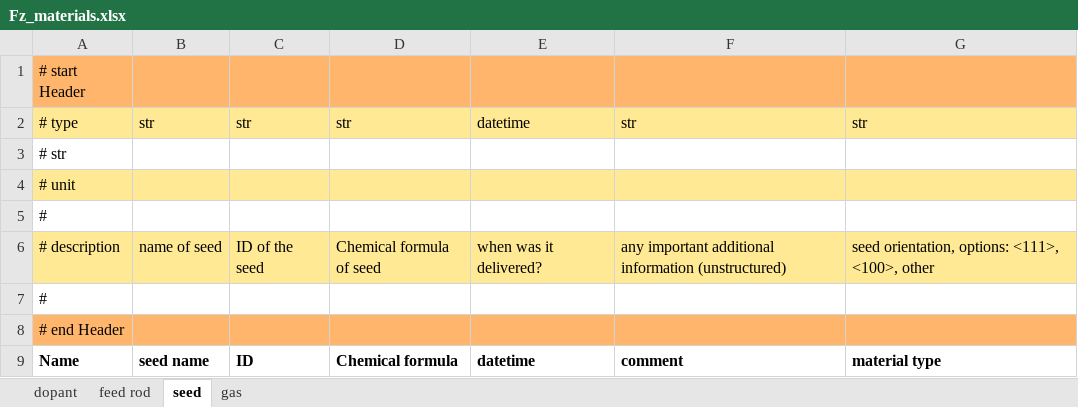
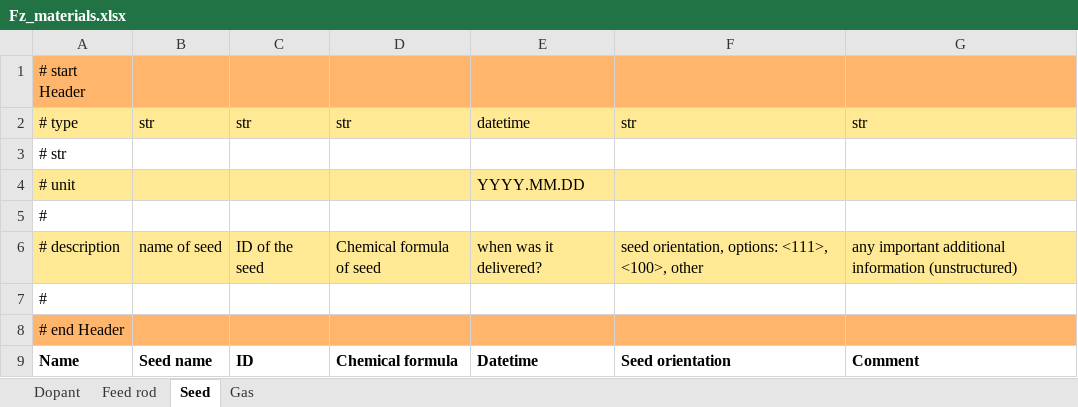
Before and after one commit to FAIRmat-NFDI/AreaA-data_modeling_and_schemas, an Excel workbook: float_zone_IKZ/Fz_materials.xlsx, sheet Seed, drawn as a sheet; values as stored, in another font and other column widths than the file's, no borders; conditional formats not drawn; the diff names each change by its address in the sheet, - before the commit and + after, or states it on an @@ line.

Commit message:
Add new files Fz_furnace_parts.xlsx and Fz_materials.xlsx

```diff
--- a/float_zone_IKZ/Fz_materials.xlsx (sheet Seed)
+++ b/float_zone_IKZ/Fz_materials.xlsx (sheet Seed)
-sheet tab: dopant
+sheet tab: Dopant
-sheet tab: feed rod
+sheet tab: Feed rod
-sheet tab: seed
+sheet tab: Seed
-sheet tab: gas
+sheet tab: Gas
-E4: (empty)
+E4: YYYY.MM.DD
-F6: any important additional information (unstructured)
+F6: seed orientation, options: <111>, <100>, other
-G6: seed orientation, options: <111>, <100>, other
+G6: any important additional information (unstructured)
-B9: seed name
+B9: Seed name
-E9: datetime
+E9: Datetime
-F9: comment
+F9: Seed orientation
-G9: material type
+G9: Comment
```
Also changed, not shown: sheet Gas, sheet Feed rod, sheet Dopant, 1 other file.
